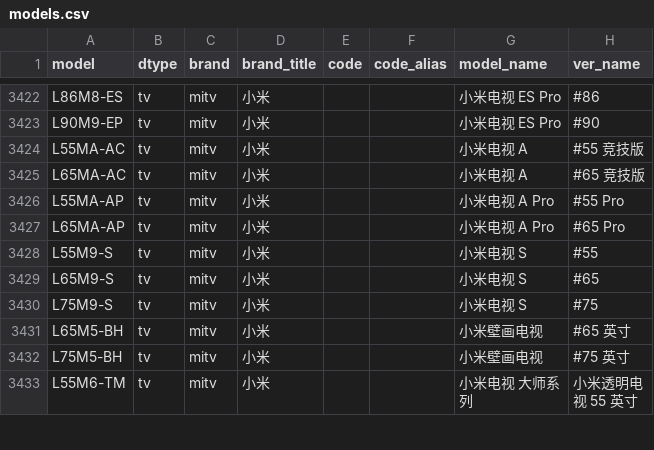
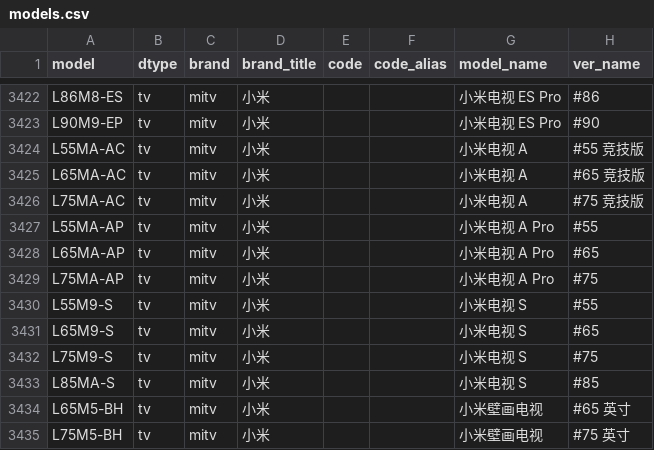
Before and after one commit to KHwang9883/MobileModels, a CSV file: scripts/models.csv, drawn as a sheet; only a part is shown, gaps mark what is left out; the shorter side is filled out with more unchanged rows.

Commit message:
[mitv_cn] 新增 小米电视 S85

```diff
--- a/scripts/models.csv
+++ b/scripts/models.csv
@@ -3425,4 +3425,6 @@ L55MA-AC,tv,mitv,小米,,,小米电视 A,#55 竞技版
 L65MA-AC,tv,mitv,小米,,,小米电视 A,#65 竞技版
-L55MA-AP,tv,mitv,小米,,,小米电视 A Pro,#55 Pro
-L65MA-AP,tv,mitv,小米,,,小米电视 A Pro,#65 Pro
+L75MA-AC,tv,mitv,小米,,,小米电视 A,#75 竞技版
+L55MA-AP,tv,mitv,小米,,,小米电视 A Pro,#55
+L65MA-AP,tv,mitv,小米,,,小米电视 A Pro,#65
+L75MA-AP,tv,mitv,小米,,,小米电视 A Pro,#75
 L55M9-S,tv,mitv,小米,,,小米电视 S,#55
@@ -3430,2 +3432,3 @@ L65M9-S,tv,mitv,小米,,,小米电视 S,#65
 L75M9-S,tv,mitv,小米,,,小米电视 S,#75
+L85MA-S,tv,mitv,小米,,,小米电视 S,#85
 L65M5-BH,tv,mitv,小米,,,小米壁画电视,#65 英寸
```
Also changed, not shown: 2 other files.
